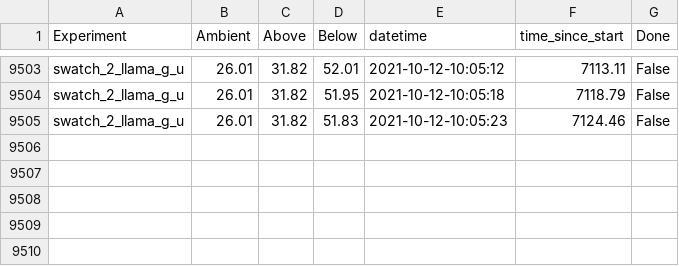
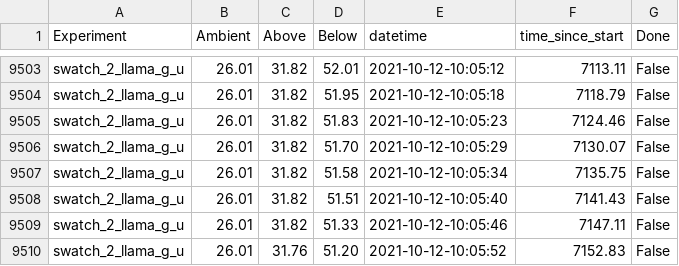
Before and after one commit to bwbellmath/woollytemps, a CSV file: log/temps.csv, drawn as a sheet; only a part is shown, gaps mark what is left out.

Commit message:
added all of the individual experiment .csv files

```diff
--- a/log/temps.csv
+++ b/log/temps.csv
@@ -9505 +9505,6 @@ swatch_2_llama_g_u,26.01,31.82,51.95,2021-10-12-10:05:18,7118.79,False
 swatch_2_llama_g_u,26.01,31.82,51.83,2021-10-12-10:05:23,7124.46,False
+swatch_2_llama_g_u,26.01,31.82,51.70,2021-10-12-10:05:29,7130.07,False
+swatch_2_llama_g_u,26.01,31.82,51.58,2021-10-12-10:05:34,7135.75,False
+swatch_2_llama_g_u,26.01,31.82,51.51,2021-10-12-10:05:40,7141.43,False
+swatch_2_llama_g_u,26.01,31.82,51.33,2021-10-12-10:05:46,7147.11,False
+swatch_2_llama_g_u,26.01,31.76,51.20,2021-10-12-10:05:52,7152.83,False
```
Also changed, not shown: 4 other files.
